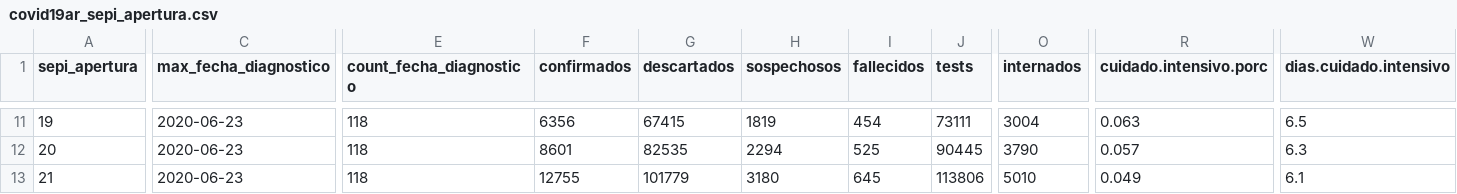
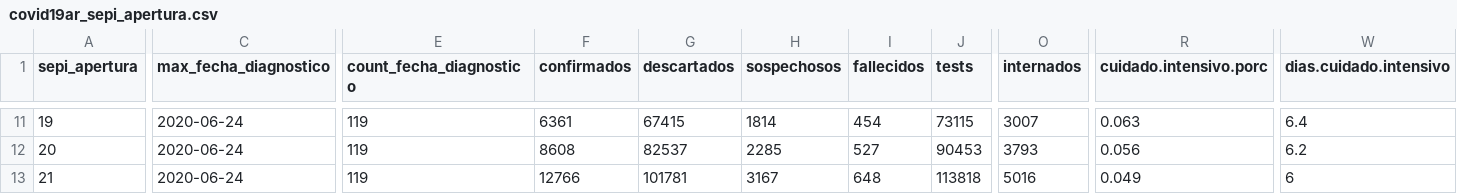
Before and after one commit to rOpenStats/COVID19ARdata, a CSV file: curated/covid19ar_sepi_apertura.csv, drawn as a sheet; only a part is shown, gaps mark what is left out; the diff covers the shown part only; the diff names each change by its address in the sheet, - before the commit and + after, or states it on an @@ line.

```diff
--- a/curated/covid19ar_sepi_apertura.csv
+++ b/curated/covid19ar_sepi_apertura.csv
-C11:C13 (max_fecha_diagnostico): 2020-06-23
+C11:C13 (max_fecha_diagnostico): 2020-06-24
-E11:E13 (count_fecha_diagnostico): 118
+E11:E13 (count_fecha_diagnostico): 119
-F11 (confirmados): 6356
+F11 (confirmados): 6361
-H11 (sospechosos): 1819
+H11 (sospechosos): 1814
-J11 (tests): 73111
+J11 (tests): 73115
-O11 (internados): 3004
+O11 (internados): 3007
-W11 (dias.cuidado.intensivo): 6.5
+W11 (dias.cuidado.intensivo): 6.4
-F12 (confirmados): 8601
+F12 (confirmados): 8608
-G12 (descartados): 82535
+G12 (descartados): 82537
-H12 (sospechosos): 2294
+H12 (sospechosos): 2285
-I12 (fallecidos): 525
+I12 (fallecidos): 527
-J12 (tests): 90445
+J12 (tests): 90453
-O12 (internados): 3790
+O12 (internados): 3793
-R12 (cuidado.intensivo.porc): 0.057
+R12 (cuidado.intensivo.porc): 0.056
-W12 (dias.cuidado.intensivo): 6.3
+W12 (dias.cuidado.intensivo): 6.2
-F13 (confirmados): 12755
+F13 (confirmados): 12766
-G13 (descartados): 101779
+G13 (descartados): 101781
-H13 (sospechosos): 3180
+H13 (sospechosos): 3167
-I13 (fallecidos): 645
+I13 (fallecidos): 648
-J13 (tests): 113806
+J13 (tests): 113818
-O13 (internados): 5010
+O13 (internados): 5016
-W13 (dias.cuidado.intensivo): 6.1
+W13 (dias.cuidado.intensivo): 6
```
Also changed, not shown: 121 edited cells elsewhere in this file, curated/covid19ar_edad.rango-sexo.csv, curated/covid19ar_residencia_provincia_nombre-edad.rango.csv, 5 other files.
